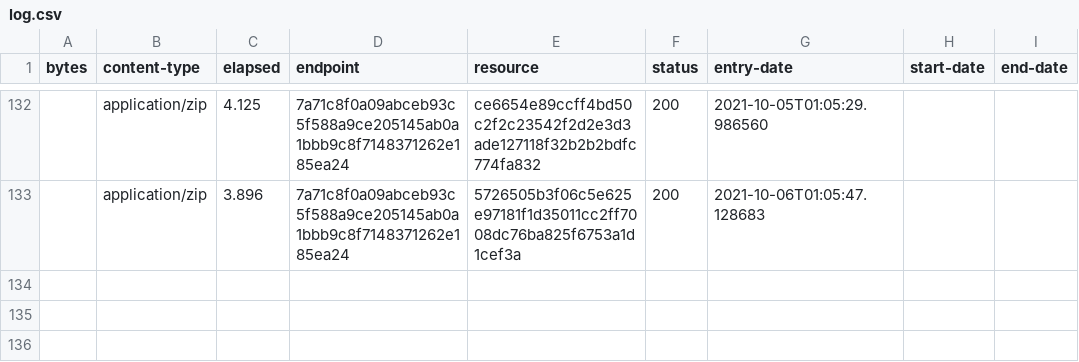
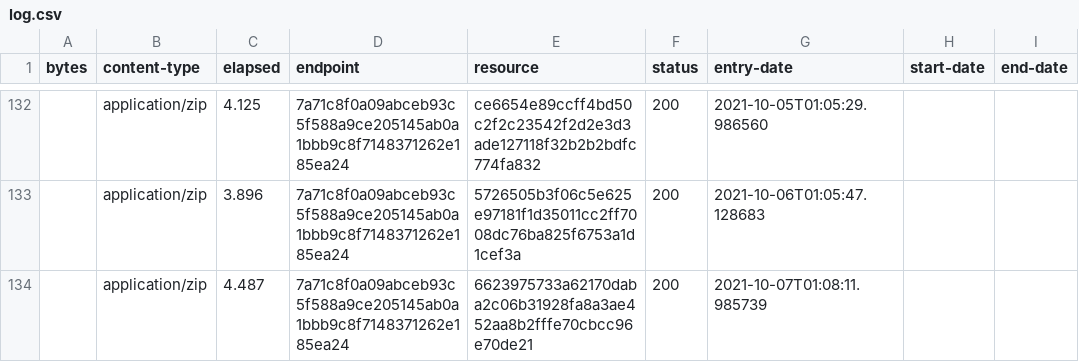
Before and after one commit to digital-land/green-belt-collection, a CSV file: collection/log.csv, drawn as a sheet; only a part is shown, gaps mark what is left out.

```diff
--- a/collection/log.csv
+++ b/collection/log.csv
@@ -133 +133,2 @@ bytes,content-type,elapsed,endpoint,resource,status,entry-date,start-date,end-da
 ,application/zip,3.896,7a71c8f0a09abceb93c5f588a9ce205145ab0a1bbb9c8f7148371262e185ea24,5726505b3f06c5e625e97181f1d35011cc2ff7008dc76ba825f6753a1d1cef3a,200,2021-10-06T01:05:47.128683,,
+,application/zip,4.487,7a71c8f0a09abceb93c5f588a9ce205145ab0a1bbb9c8f7148371262e185ea24,6623975733a62170daba2c06b31928fa8a3ae452aa8b2fffe70cbcc96e70de21,200,2021-10-07T01:08:11.985739,,
```
Also changed, not shown: collection/resource.csv, 1 other file.
